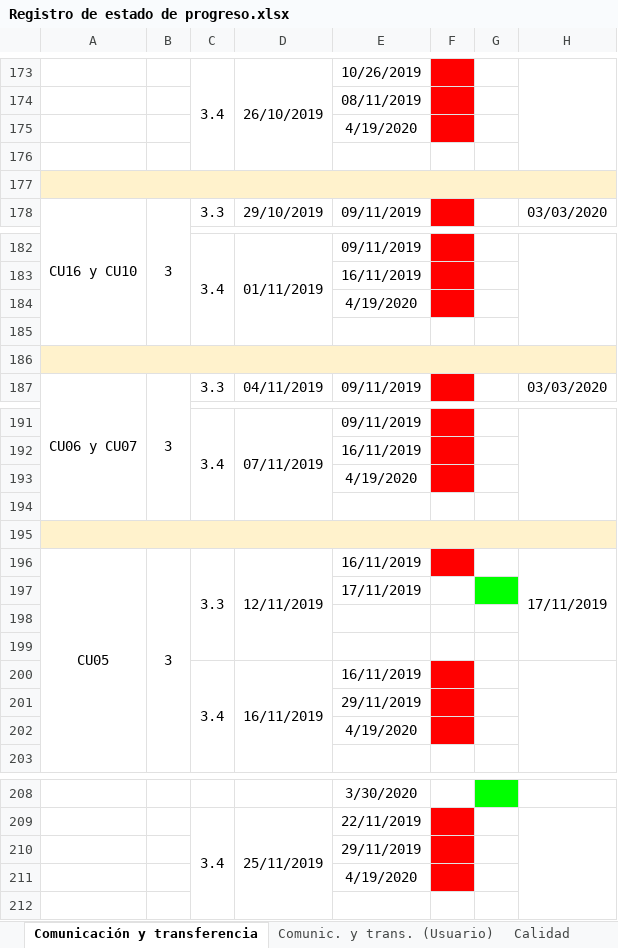
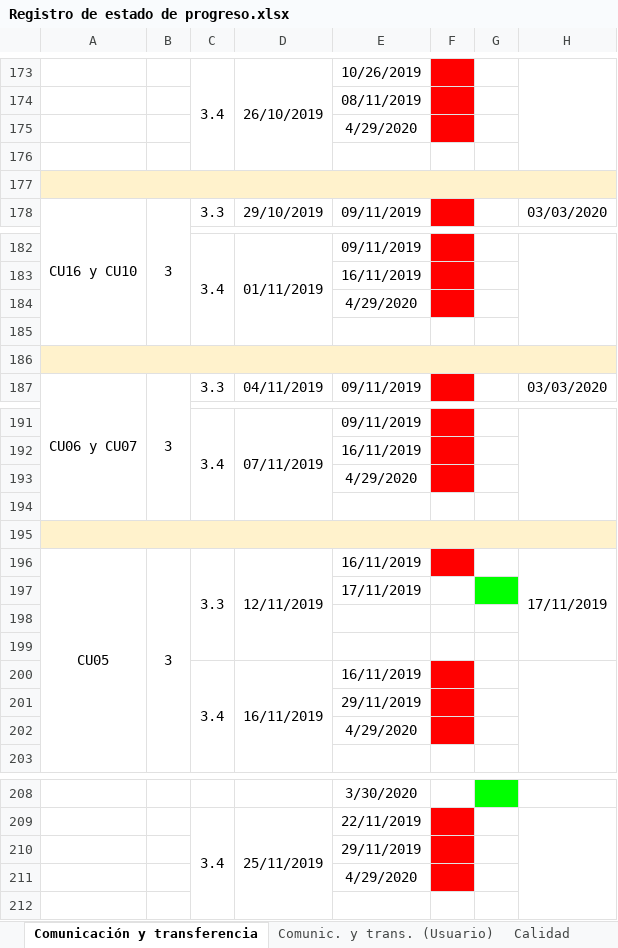
Before and after one commit to cristianpazu/Proyecto-Sanambiente, an Excel workbook: Documentos para el proyecto de Sanambiente/Registro de estado de progreso.xlsx, sheet Comunicación y transferencia, drawn as a sheet; only a part is shown, gaps mark what is left out; values as stored, in another font and other column widths than the file's, no borders; the diff covers the shown part only; the diff names each change by its address in the sheet, - before the commit and + after, or states it on an @@ line.

Commit message:
Cambio de fechas de revisión del equipo de desarrollo en el R. de estado de progreso

```diff
--- a/Documentos para el proyecto de Sanambiente/Registro de estado de progreso.xlsx (sheet Comunicación y transferencia)
+++ b/Documentos para el proyecto de Sanambiente/Registro de estado de progreso.xlsx (sheet Comunicación y transferencia)
-E175: 4/19/2020
+E175: 4/29/2020
-E184: 4/19/2020
+E184: 4/29/2020
-E193: 4/19/2020
+E193: 4/29/2020
-E202: 4/19/2020
+E202: 4/29/2020
-E211: 4/19/2020
+E211: 4/29/2020
```
Also changed, not shown: 1 edited cell elsewhere in this sheet.
